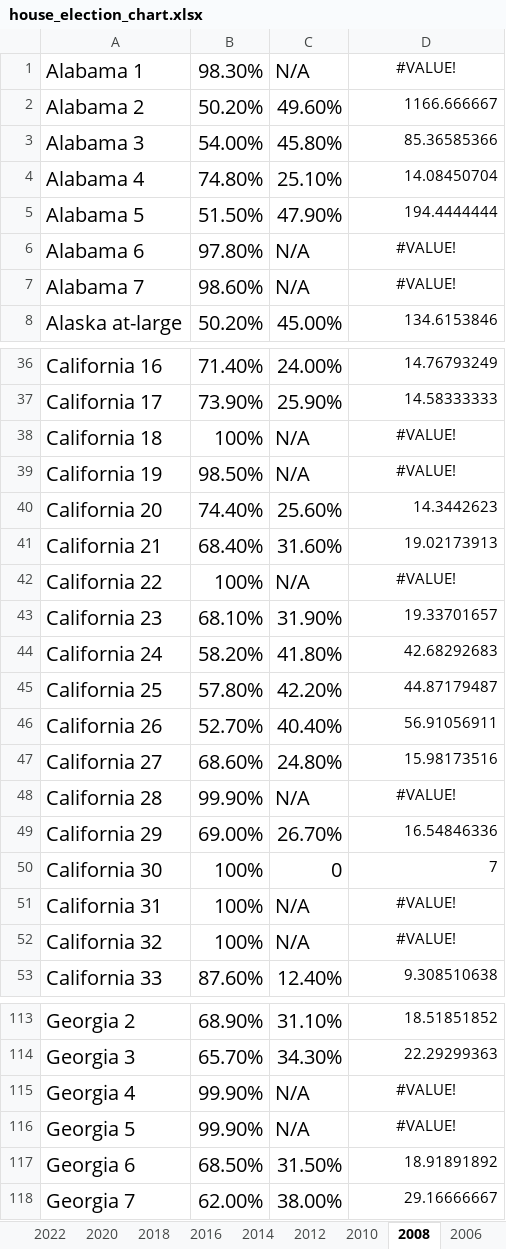
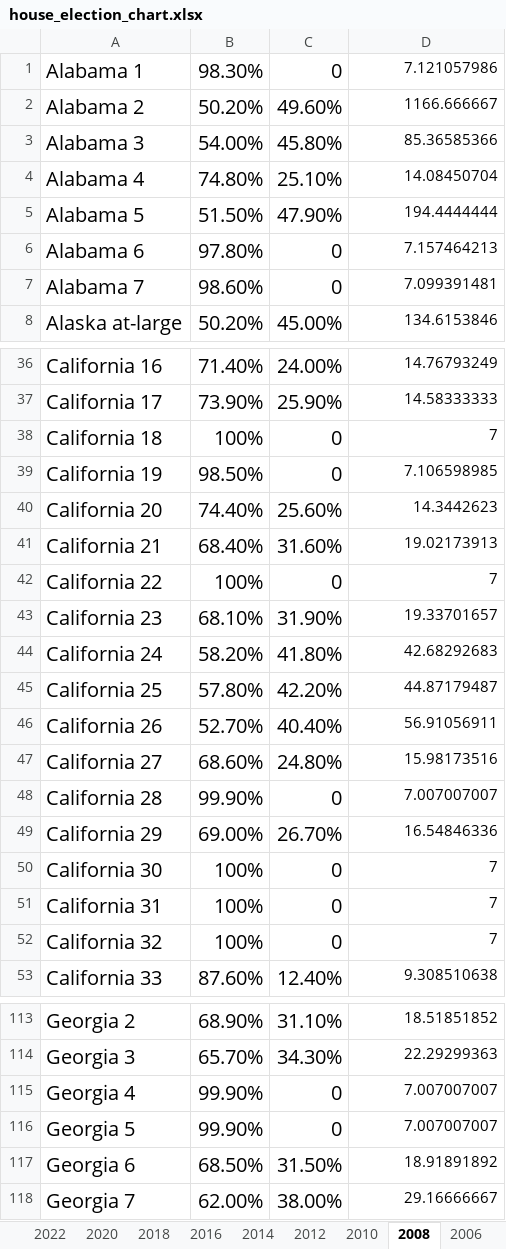
Before and after one commit to r03anurag/modeling-national-rla, an Excel workbook: house/house_election_chart.xlsx, sheet 2008, drawn as a sheet; only a part is shown, gaps mark what is left out; values as stored, in another font and other column widths than the file's, no borders; the diff covers the shown part only; the diff names each change by its address in the sheet, - before the commit and + after, or states it on an @@ line.

```diff
--- a/house/house_election_chart.xlsx (sheet 2008)
+++ b/house/house_election_chart.xlsx (sheet 2008)
-C1: N/A
+C1: 0
-D1: #VALUE!
+D1: 7.121057986
-D1 alignment: center
+D1 alignment: right
-C6:C7: N/A
+C6:C7: 0
-D6: #VALUE!
+D6: 7.157464213
-D6:D7 alignment: center
+D6:D7 alignment: right
-D7: #VALUE!
+D7: 7.099391481
-C38:C39: N/A
+C38:C39: 0
-D38: #VALUE!
+D38: 7
-D38:D39 alignment: center
+D38:D39 alignment: right
-D39: #VALUE!
+D39: 7.106598985
-C42: N/A
+C42: 0
-D42: #VALUE!
+D42: 7
-D42 alignment: center
+D42 alignment: right
-C48: N/A
+C48: 0
-D48: #VALUE!
+D48: 7.007007007
-D48 alignment: center
+D48 alignment: right
-C51:C52: N/A
+C51:C52: 0
-D51:D52: #VALUE!
+D51:D52: 7
-D51:D52 alignment: center
+D51:D52 alignment: right
-C115:C116: N/A
+C115:C116: 0
-D115:D116: #VALUE!
+D115:D116: 7.007007007
-D115:D116 alignment: center
+D115:D116 alignment: right
```
Also changed, not shown: 10 edited cells and cell formats elsewhere in this sheet, sheet 2022, sheet 2020, sheet 2006, sheet 2018, sheet 2010, sheet 2012, other sheet tabs.
